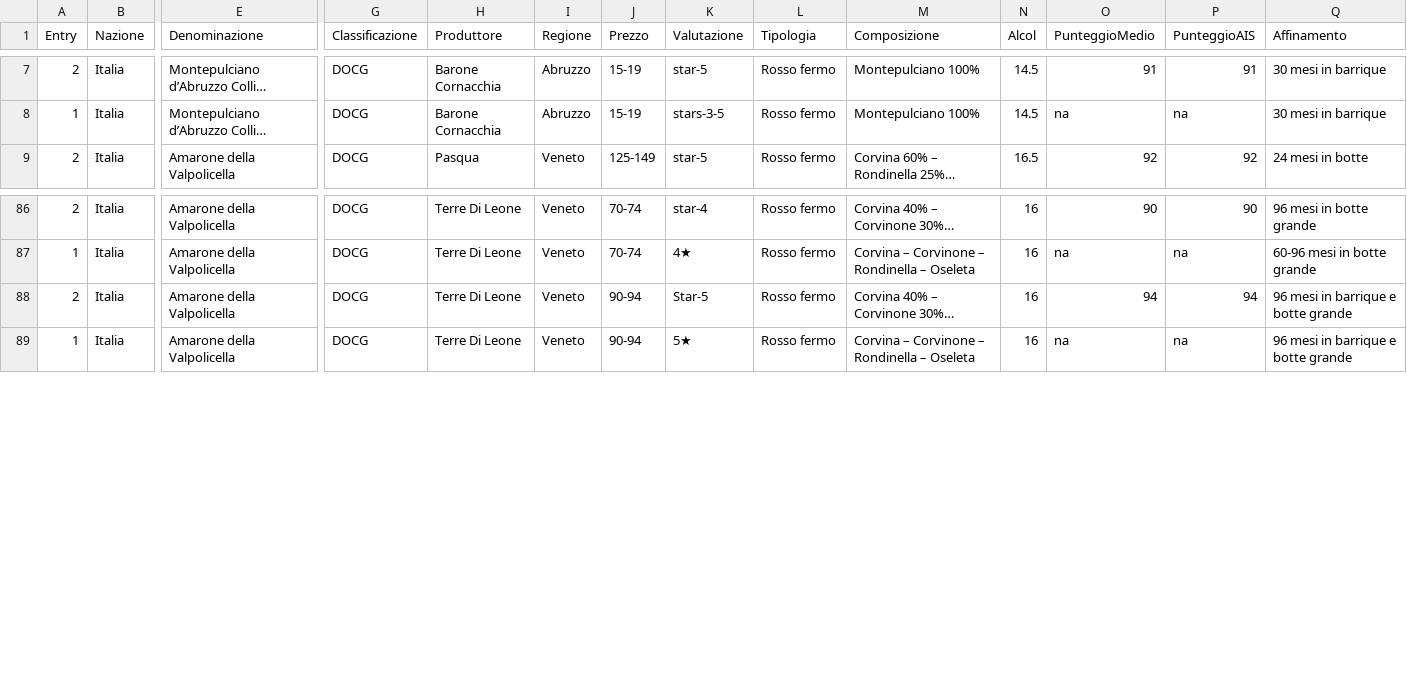
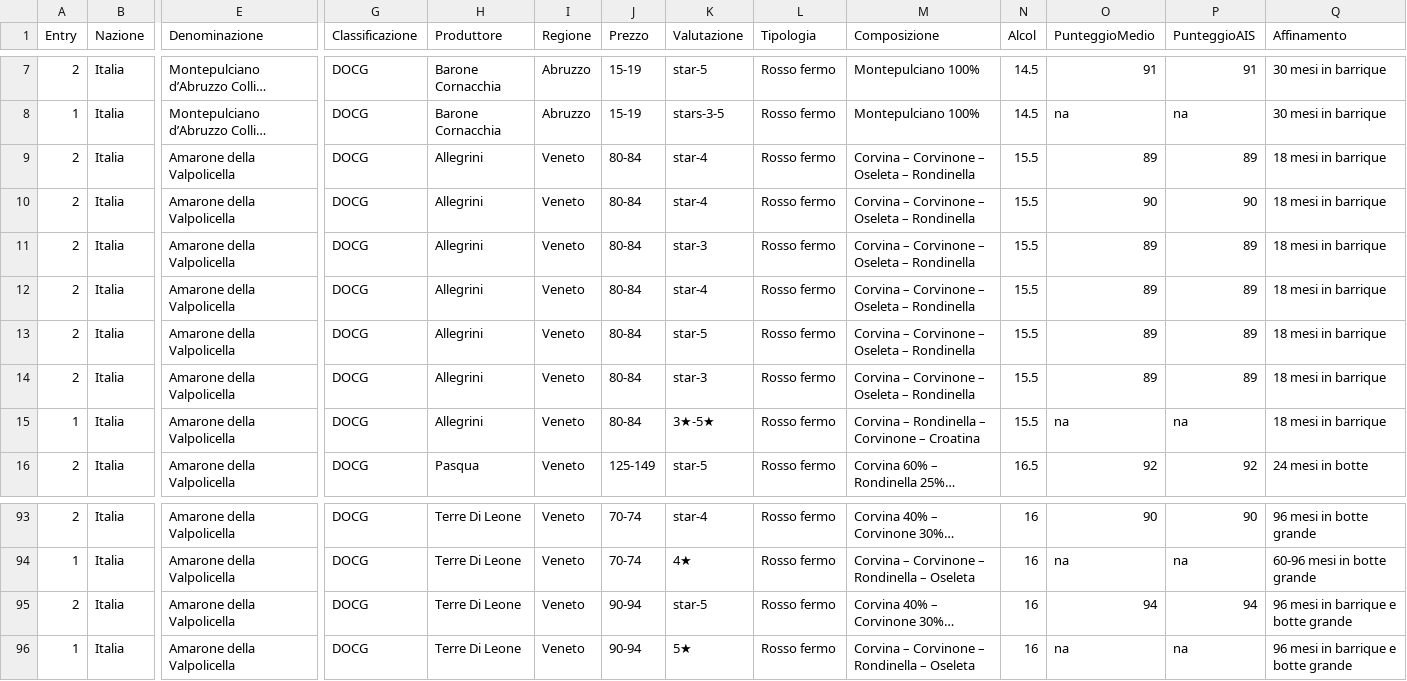
Before and after one commit to dev-crumbs/vinopedia, a CSV file: vini/listone.csv, drawn as a sheet; only a part is shown, gaps mark what is left out; long unchanged cells end in …; addresses are those after the commit; rows hold the shown columns only; the diff names each change by its address in the sheet, - before the commit and + after, or states it on an @@ line.

Commit message:
listone +

```diff
--- a/vini/listone.csv
+++ b/vini/listone.csv
+row 9: 2 | Italia | Amarone della Valpolicella | DOCG | Allegrini | Veneto | 80-84 | star-4 | Rosso fermo | Corvina – Corvinone – Oseleta – Rondinella | 15.5 | 89 | 89 | 18 mesi in barrique
+row 10: 2 | Italia | Amarone della Valpolicella | DOCG | Allegrini | Veneto | 80-84 | star-4 | Rosso fermo | Corvina – Corvinone – Oseleta – Rondinella | 15.5 | 90 | 90 | 18 mesi in barrique
+row 11: 2 | Italia | Amarone della Valpolicella | DOCG | Allegrini | Veneto | 80-84 | star-3 | Rosso fermo | Corvina – Corvinone – Oseleta – Rondinella | 15.5 | 89 | 89 | 18 mesi in barrique
+row 12: 2 | Italia | Amarone della Valpolicella | DOCG | Allegrini | Veneto | 80-84 | star-4 | Rosso fermo | Corvina – Corvinone – Oseleta – Rondinella | 15.5 | 89 | 89 | 18 mesi in barrique
+row 13: 2 | Italia | Amarone della Valpolicella | DOCG | Allegrini | Veneto | 80-84 | star-5 | Rosso fermo | Corvina – Corvinone – Oseleta – Rondinella | 15.5 | 89 | 89 | 18 mesi in barrique
+row 14: 2 | Italia | Amarone della Valpolicella | DOCG | Allegrini | Veneto | 80-84 | star-3 | Rosso fermo | Corvina – Corvinone – Oseleta – Rondinella | 15.5 | 89 | 89 | 18 mesi in barrique
+row 15: 1 | Italia | Amarone della Valpolicella | DOCG | Allegrini | Veneto | 80-84 | 3★-5★ | Rosso fermo | Corvina – Rondinella – Corvinone – Croatina | 15.5 | na | na | 18 mesi in barrique
-K95 (Valutazione): Star-5
+K95 (Valutazione): star-5
```
